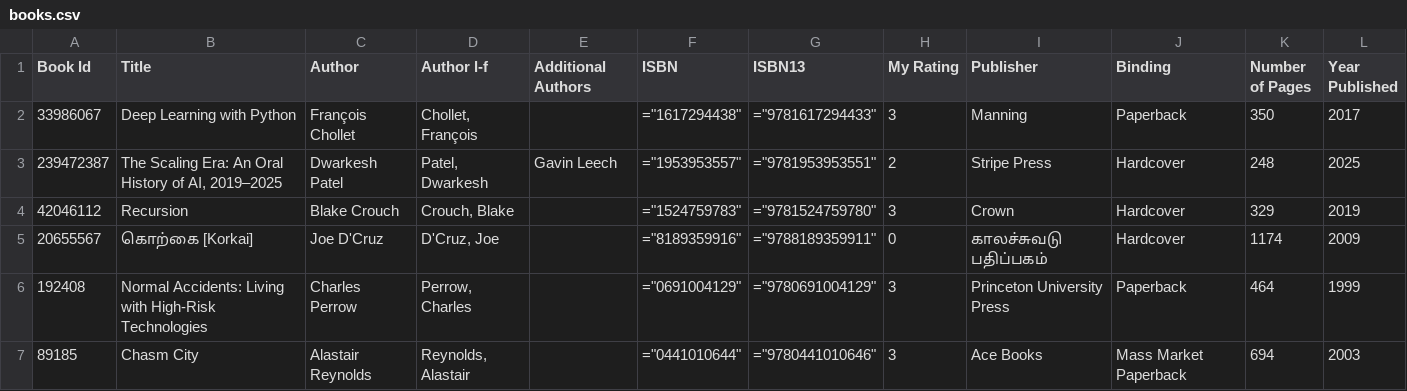
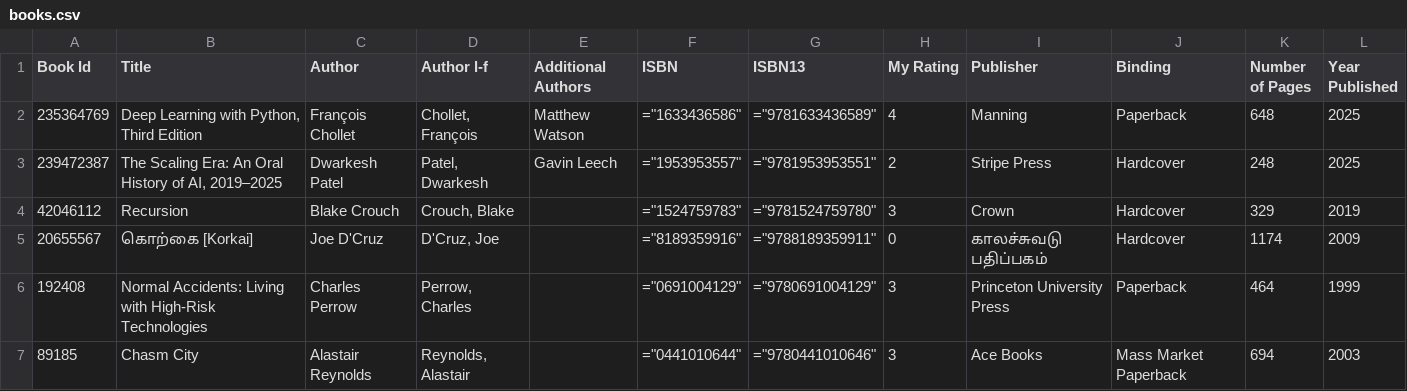
Before and after one commit to ananthakumaran/ananthakumaran.github.com, a CSV file: books.csv, drawn as a sheet; only a part is shown; the diff names each change by its address in the sheet, - before the commit and + after, or states it on an @@ line.

Commit message:
update books

```diff
--- a/books.csv
+++ b/books.csv
-A2 (Book Id): 33986067
+A2 (Book Id): 235364769
-B2 (Title): Deep Learning with Python
+B2 (Title): Deep Learning with Python, Third Edition
-E2 (Additional Authors): (empty)
+E2 (Additional Authors): Matthew Watson
-F2 (ISBN): ="1617294438"
+F2 (ISBN): ="1633436586"
-G2 (ISBN13): ="9781617294433"
+G2 (ISBN13): ="9781633436589"
-H2 (My Rating): 3
+H2 (My Rating): 4
-K2 (Number of Pages): 350
+K2 (Number of Pages): 648
-L2 (Year Published): 2017
+L2 (Year Published): 2025
```
Also changed, not shown: 3 other files.
